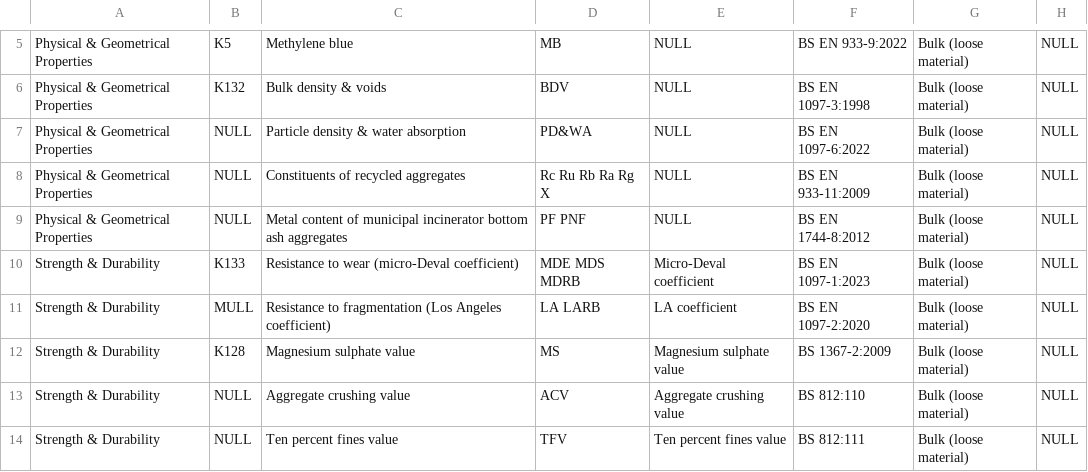
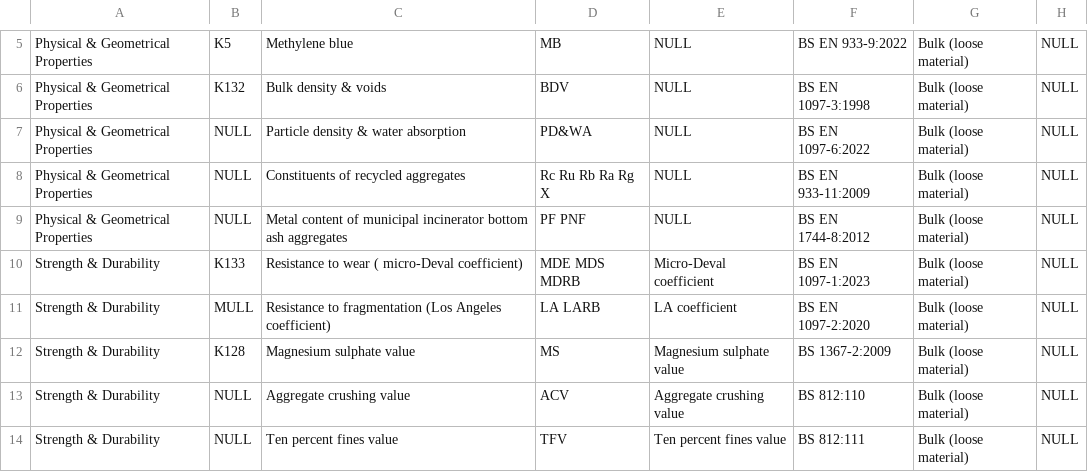
Before and after one commit to millar4/GeotechnicalTestingApp, a CSV file: backend/database/aggregate 2.csv, drawn as a sheet; only a part is shown, gaps mark what is left out; the diff names each change by its address in the sheet, - before the commit and + after, or states it on an @@ line.

```diff
--- a/backend/database/aggregate 2.csv
+++ b/backend/database/aggregate 2.csv
-C10: Resistance to wear (micro-Deval coefficient)
+C10: Resistance to wear ( micro-Deval coefficient)
```
Also changed, not shown: backend/database/concreteParameters.csv, backend/database/earthworksParameters.csv, 14 other files.
